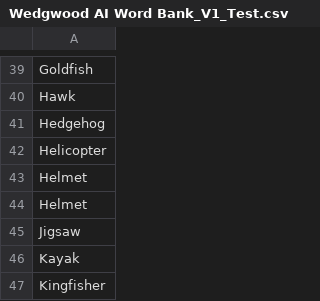
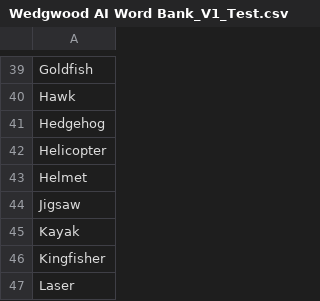
Before and after one commit to MariusKM/runpod-worker-comfy, a CSV file: Wedgwood AI Word Bank_V1_Test.csv, drawn as a sheet; only a part is shown, gaps mark what is left out; the shorter side is filled out with more unchanged rows.

```diff
--- a/Wedgwood AI Word Bank_V1_Test.csv
+++ b/Wedgwood AI Word Bank_V1_Test.csv
@@ -43,3 +43,2 @@ Helicopter
 Helmet
-Helmet
 Jigsaw
```
Also changed, not shown: 21 other files.
